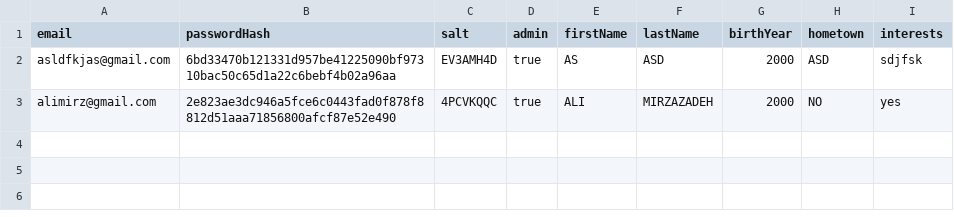
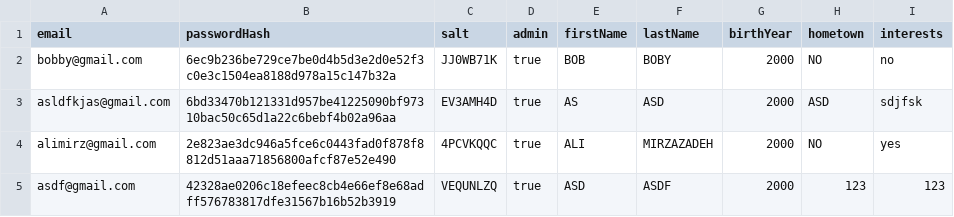
Before and after one commit to alimirzazadeh/visit-berlin-app, a CSV file: public/accounts.csv, drawn as a sheet; the diff names each change by its address in the sheet, - before the commit and + after, or states it on an @@ line.

Commit message:
fixed frontend, but backend is not verifying true login correctly

```diff
--- a/public/accounts.csv
+++ b/public/accounts.csv
+row 2: bobby@gmail.com | 6ec9b236be729ce7be0d4b5d3e2d0e52f3c0e3c1504ea8188d978a15c147b32a | JJ0WB71K | true | BOB | BOBY | 2000 | NO | no
+row 5: asdf@gmail.com | 42328ae0206c18efeec8cb4e66ef8e68adff576783817dfe31567b16b52b3919 | VEQUNLZQ | true | ASD | ASDF | 2000 | 123 | 123
```
Also changed, not shown: 3 other files.
